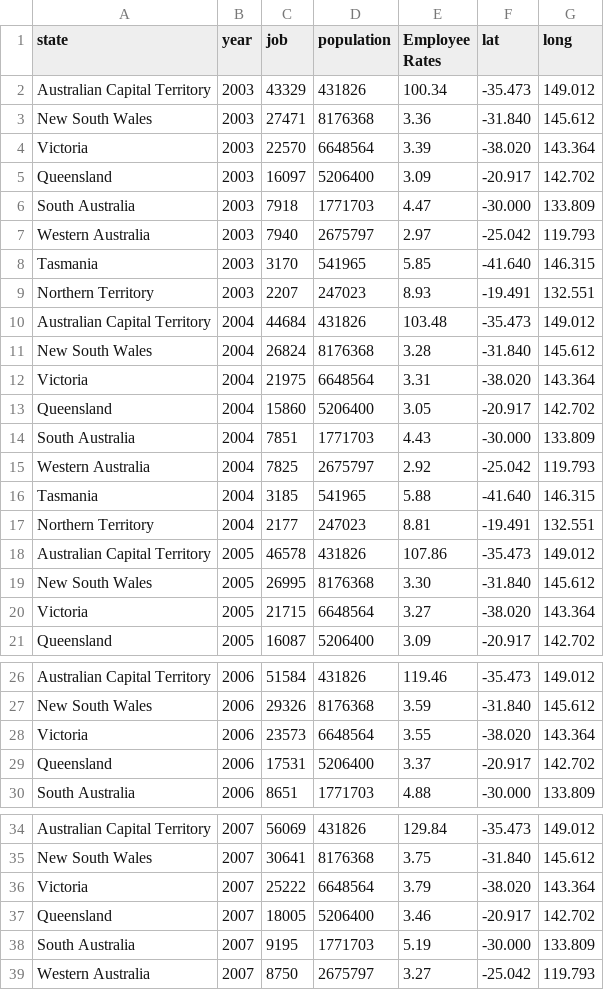
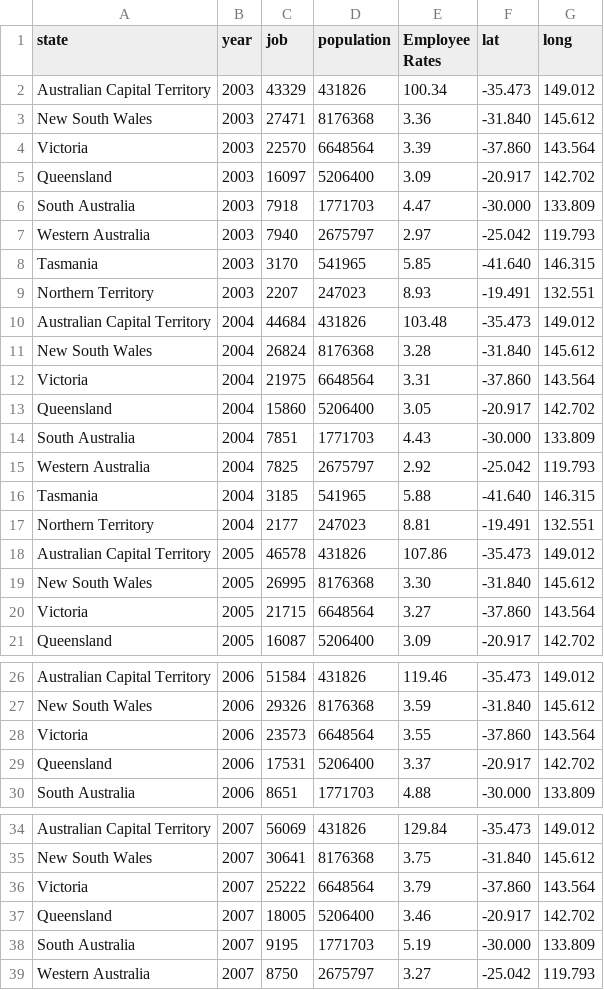
Before and after one commit to yxuu0066/FIT3179, a CSV file: Map_Employee_Rates.csv, drawn as a sheet; only a part is shown, gaps mark what is left out; the diff covers the shown part only.

Commit message:
Update Map_Employee_Rates.csv

```diff
--- a/Map_Employee_Rates.csv
+++ b/Map_Employee_Rates.csv
@@ -3,3 +3,3 @@ Australian Capital Territory,2003,43329,431826,100.34,-35.473,149.012
 New South Wales,2003,27471,8176368,3.36,-31.840,145.612
-Victoria,2003,22570,6648564,3.39,-38.020,143.364
+Victoria,2003,22570,6648564,3.39,-37.860,143.564
 Queensland,2003,16097,5206400,3.09,-20.917,142.702
@@ -11,3 +11,3 @@ Australian Capital Territory,2004,44684,431826,103.48,-35.473,149.012
 New South Wales,2004,26824,8176368,3.28,-31.840,145.612
-Victoria,2004,21975,6648564,3.31,-38.020,143.364
+Victoria,2004,21975,6648564,3.31,-37.860,143.564
 Queensland,2004,15860,5206400,3.05,-20.917,142.702
@@ -19,3 +19,3 @@ Australian Capital Territory,2005,46578,431826,107.86,-35.473,149.012
 New South Wales,2005,26995,8176368,3.30,-31.840,145.612
-Victoria,2005,21715,6648564,3.27,-38.020,143.364
+Victoria,2005,21715,6648564,3.27,-37.860,143.564
 Queensland,2005,16087,5206400,3.09,-20.917,142.702
@@ -27,3 +27,3 @@ Australian Capital Territory,2006,51584,431826,119.46,-35.473,149.012
 New South Wales,2006,29326,8176368,3.59,-31.840,145.612
-Victoria,2006,23573,6648564,3.55,-38.020,143.364
+Victoria,2006,23573,6648564,3.55,-37.860,143.564
 Queensland,2006,17531,5206400,3.37,-20.917,142.702
@@ -35,3 +35,3 @@ Australian Capital Territory,2007,56069,431826,129.84,-35.473,149.012
 New South Wales,2007,30641,8176368,3.75,-31.840,145.612
-Victoria,2007,25222,6648564,3.79,-38.020,143.364
+Victoria,2007,25222,6648564,3.79,-37.860,143.564
 Queensland,2007,18005,5206400,3.46,-20.917,142.702
```
Also changed, not shown: 24 edited cells elsewhere in this file.
